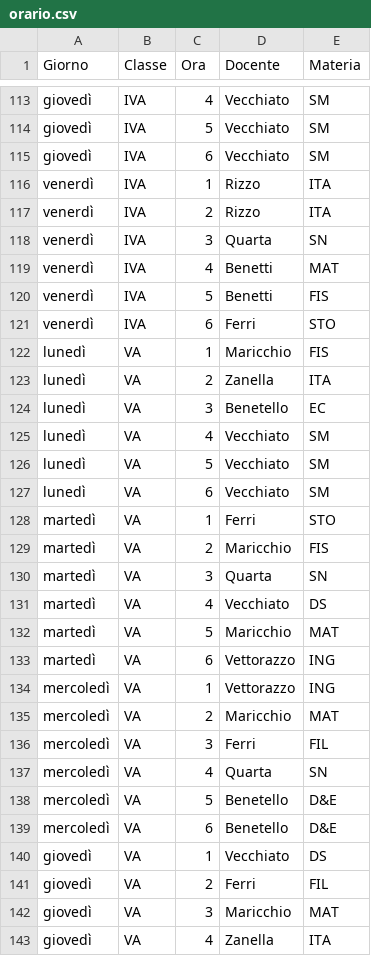
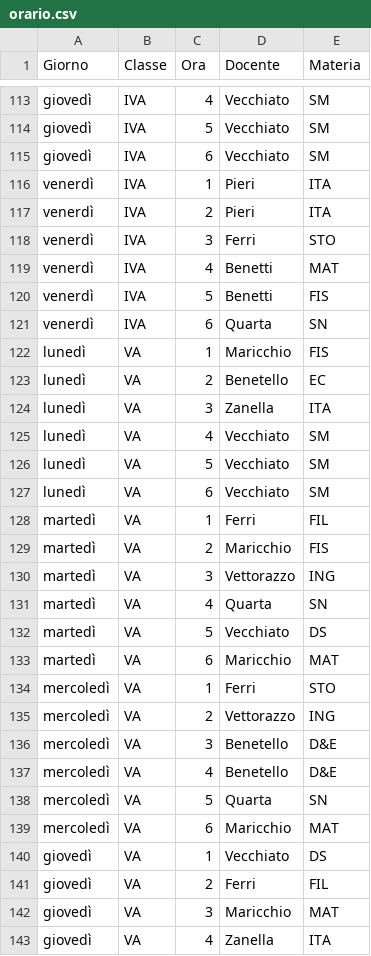
Before and after one commit to dariobenetti-SP/Teacher_Safari_Control, a CSV file: orario.csv, drawn as a sheet; only a part is shown, gaps mark what is left out; the diff covers the shown part only.

Commit message:
Update orario.csv

```diff
--- a/orario.csv
+++ b/orario.csv
@@ -115,11 +115,11 @@ giovedì,IVA,5,Vecchiato,SM
 giovedì,IVA,6,Vecchiato,SM
-venerdì,IVA,1,Rizzo,ITA
-venerdì,IVA,2,Rizzo,ITA
-venerdì,IVA,3,Quarta,SN
+venerdì,IVA,1,Pieri,ITA
+venerdì,IVA,2,Pieri,ITA
+venerdì,IVA,3,Ferri,STO
 venerdì,IVA,4,Benetti,MAT
 venerdì,IVA,5,Benetti,FIS
-venerdì,IVA,6,Ferri,STO
+venerdì,IVA,6,Quarta,SN
 lunedì,VA,1,Maricchio,FIS
-lunedì,VA,2,Zanella,ITA
-lunedì,VA,3,Benetello,EC
+lunedì,VA,2,Benetello,EC
+lunedì,VA,3,Zanella,ITA
 lunedì,VA,4,Vecchiato,SM
@@ -127,14 +127,14 @@ lunedì,VA,5,Vecchiato,SM
 lunedì,VA,6,Vecchiato,SM
-martedì,VA,1,Ferri,STO
+martedì,VA,1,Ferri,FIL
 martedì,VA,2,Maricchio,FIS
-martedì,VA,3,Quarta,SN
-martedì,VA,4,Vecchiato,DS
-martedì,VA,5,Maricchio,MAT
-martedì,VA,6,Vettorazzo,ING
-mercoledì,VA,1,Vettorazzo,ING
-mercoledì,VA,2,Maricchio,MAT
-mercoledì,VA,3,Ferri,FIL
-mercoledì,VA,4,Quarta,SN
-mercoledì,VA,5,Benetello,D&E
-mercoledì,VA,6,Benetello,D&E
+martedì,VA,3,Vettorazzo,ING
+martedì,VA,4,Quarta,SN
+martedì,VA,5,Vecchiato,DS
+martedì,VA,6,Maricchio,MAT
+mercoledì,VA,1,Ferri,STO
+mercoledì,VA,2,Vettorazzo,ING
+mercoledì,VA,3,Benetello,D&E
+mercoledì,VA,4,Benetello,D&E
+mercoledì,VA,5,Quarta,SN
+mercoledì,VA,6,Maricchio,MAT
 giovedì,VA,1,Vecchiato,DS
```
Also changed, not shown: 2 added rows, 2 removed rows and 66 edited cells elsewhere in this file.
